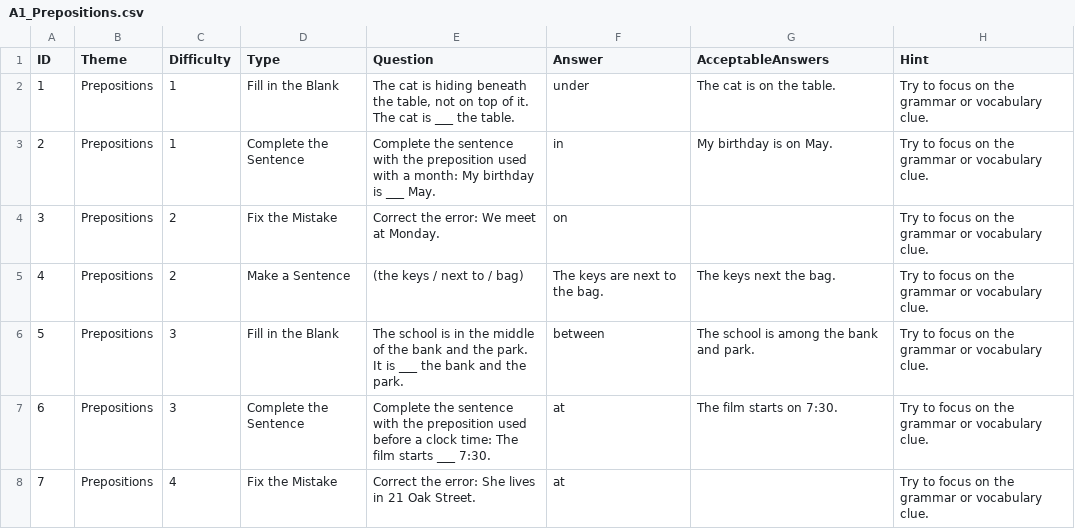
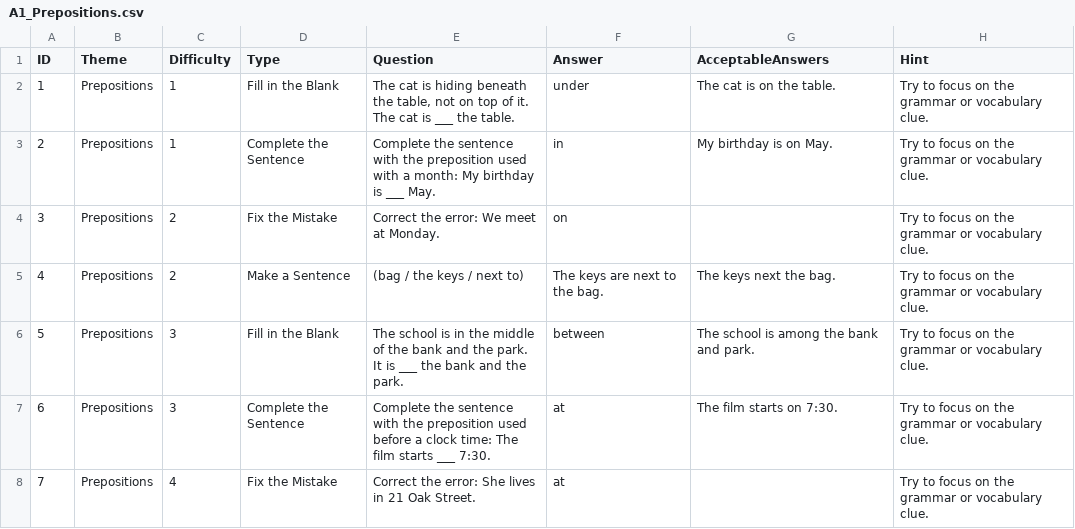
Before and after one commit to stephenfagen/english-quest, a CSV file: A1_Prepositions.csv, drawn as a sheet; only a part is shown.

Commit message:
Scramble make-a-sentence word groups

```diff
--- a/A1_Prepositions.csv
+++ b/A1_Prepositions.csv
@@ -4,3 +4,3 @@
 3,Prepositions,2,Fix the Mistake,Correct the error: We meet at Monday.,on,,Try to focus on the grammar or vocabulary clue.
-4,Prepositions,2,Make a Sentence,(the keys / next to / bag),The keys are next to the bag.,The keys next the bag.,Try to focus on the grammar or vocabulary clue.
+4,Prepositions,2,Make a Sentence,(bag / the keys / next to),The keys are next to the bag.,The keys next the bag.,Try to focus on the grammar or vocabulary clue.
 5,Prepositions,3,Fill in the Blank,The school is in the middle of the bank and the park. It is ___ the bank and the park.,between,The school is among the bank and park.,Try to focus on the grammar or vocabulary clue.
```
